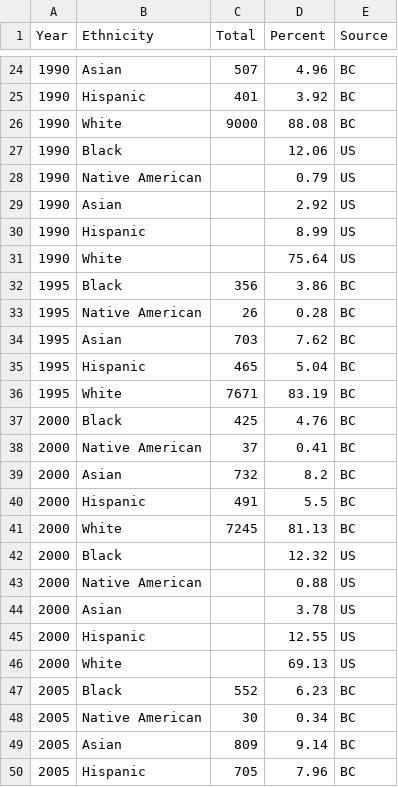
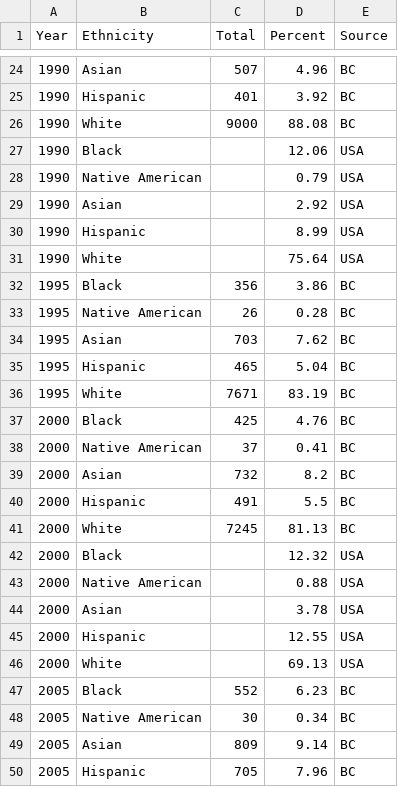
Before and after one commit to xcmackenzie/VisFinalProject, a CSV file: data/bcethnicity.csv, drawn as a sheet; only a part is shown, gaps mark what is left out; the diff covers the shown part only.

```diff
--- a/data/bcethnicity.csv
+++ b/data/bcethnicity.csv
@@ -26,7 +26,7 @@ Year,Ethnicity,Total,Percent,Source
 1990,White,9000,88.08,BC
-1990,Black,,12.06,US
-1990,Native American,,0.79,US
-1990,Asian,,2.92,US
-1990,Hispanic,,8.99,US
-1990,White,,75.64,US
+1990,Black,,12.06,USA
+1990,Native American,,0.79,USA
+1990,Asian,,2.92,USA
+1990,Hispanic,,8.99,USA
+1990,White,,75.64,USA
 1995,Black,356,3.86,BC
@@ -41,7 +41,7 @@ Year,Ethnicity,Total,Percent,Source
 2000,White,7245,81.13,BC
-2000,Black,,12.32,US
-2000,Native American,,0.88,US
-2000,Asian,,3.78,US
-2000,Hispanic,,12.55,US
-2000,White,,69.13,US
+2000,Black,,12.32,USA
+2000,Native American,,0.88,USA
+2000,Asian,,3.78,USA
+2000,Hispanic,,12.55,USA
+2000,White,,69.13,USA
 2005,Black,552,6.23,BC
```
Also changed, not shown: 17 edited cells elsewhere in this file, data/otherschoolsethnicity.csv, 2 other files.
